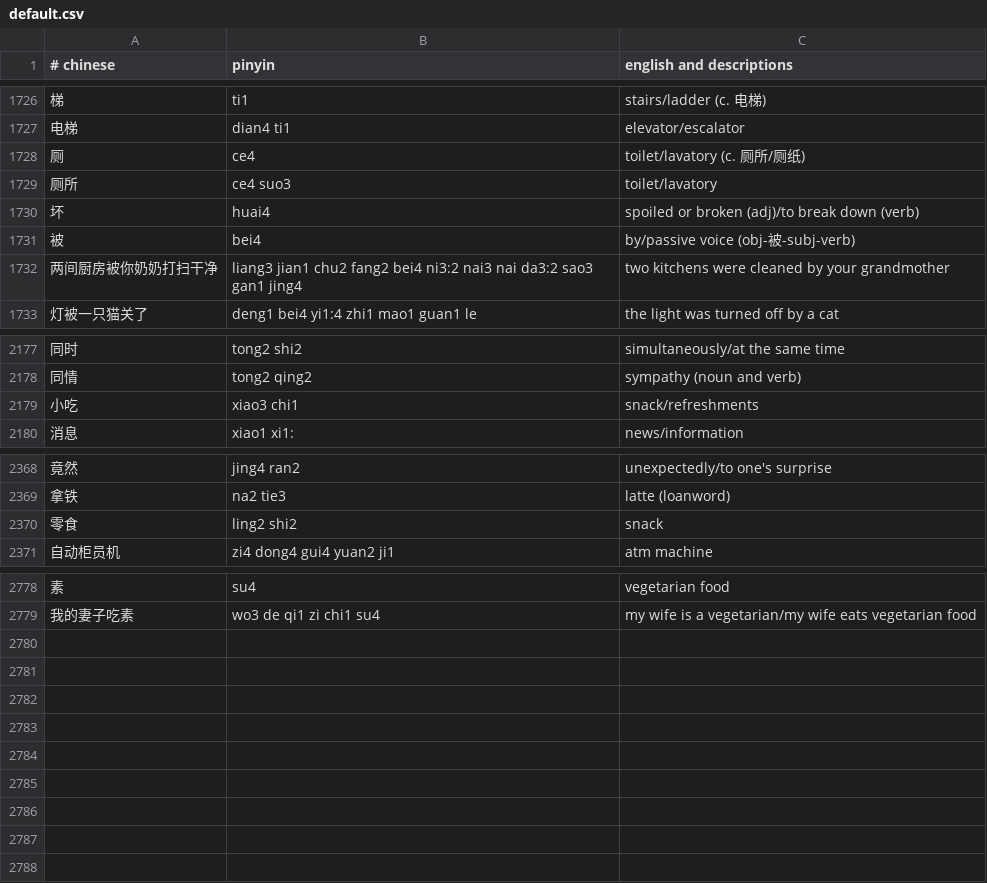
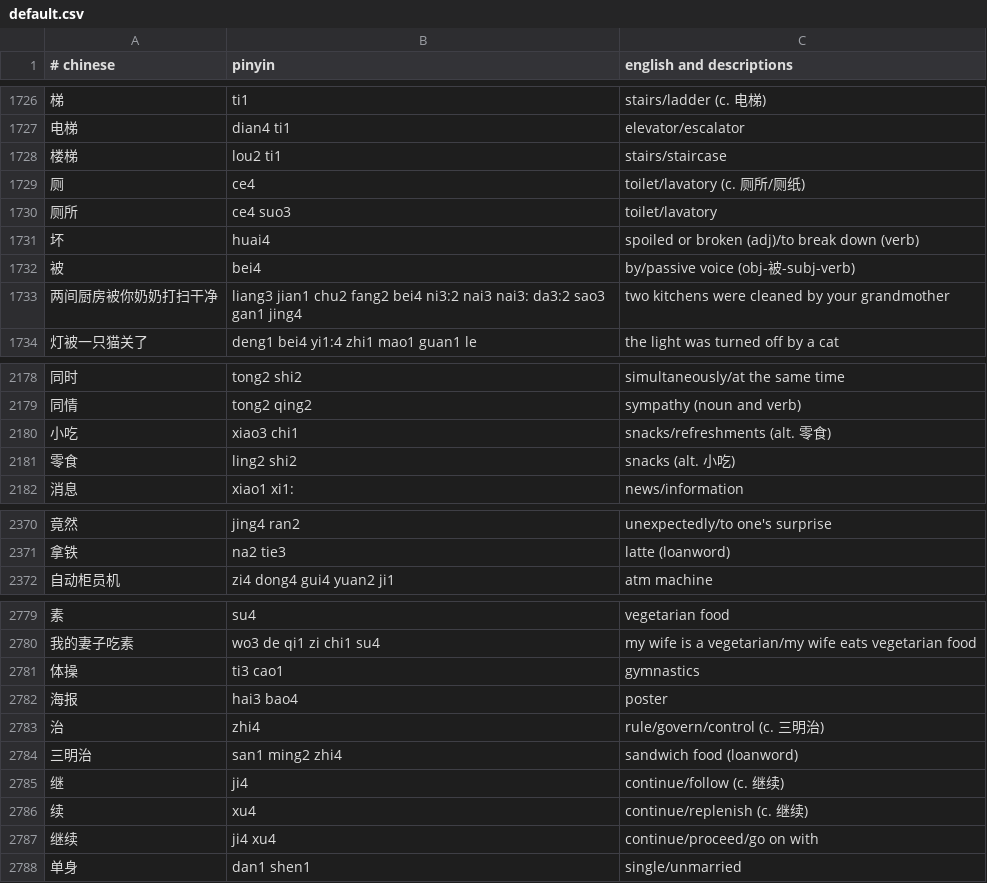
Before and after one commit to nickrusso42518/zhong, a CSV file: inputs/default.csv, drawn as a sheet; only a part is shown, gaps mark what is left out; the diff covers the shown part only.

Commit message:
words [ci skip]

```diff
--- a/inputs/default.csv
+++ b/inputs/default.csv
@@ -1727,2 +1727,3 @@
 电梯,dian4 ti1,elevator/escalator
+楼梯,lou2 ti1,stairs/staircase
 厕,ce4,toilet/lavatory (c. 厕所/厕纸)
@@ -1731,3 +1732,3 @@
 被,bei4,by/passive voice (obj-被-subj-verb)
-两间厨房被你奶奶打扫干净,liang3 jian1 chu2 fang2 bei4 ni3:2 nai3 nai da3:2 sao3 gan1 jing4,two kitchens were cleaned by your grandmother
+两间厨房被你奶奶打扫干净,liang3 jian1 chu2 fang2 bei4 ni3:2 nai3 nai3: da3:2 sao3 gan1 jing4,two kitchens were cleaned by your grandmother
 灯被一只猫关了,deng1 bei4 yi1:4 zhi1 mao1 guan1 le,the light was turned off by a cat
@@ -2178,3 +2179,4 @@
 同情,tong2 qing2,sympathy (noun and verb)
-小吃,xiao3 chi1,snack/refreshments
+小吃,xiao3 chi1,snacks/refreshments (alt. 零食)
+零食,ling2 shi2,snacks (alt. 小吃)
 消息,xiao1 xi1:,news/information
@@ -2369,3 +2371,2 @@
 拿铁,na2 tie3,latte (loanword)
-零食,ling2 shi2,snack
 自动柜员机,zi4 dong4 gui4 yuan2 ji1,atm machine
@@ -2779 +2780,9 @@
 我的妻子吃素,wo3 de qi1 zi chi1 su4,my wife is a vegetarian/my wife eats vegetarian food
+体操,ti3 cao1,gymnastics
+海报,hai3 bao4,poster
+治,zhi4,rule/govern/control (c. 三明治)
+三明治,san1 ming2 zhi4,sandwich food (loanword)
+继,ji4,continue/follow (c. 继续)
+续,xu4,continue/replenish (c. 继续)
+继续,ji4 xu4,continue/proceed/go on with
+单身,dan1 shen1,single/unmarried
```
Also changed, not shown: 5 edited cells elsewhere in this file.
